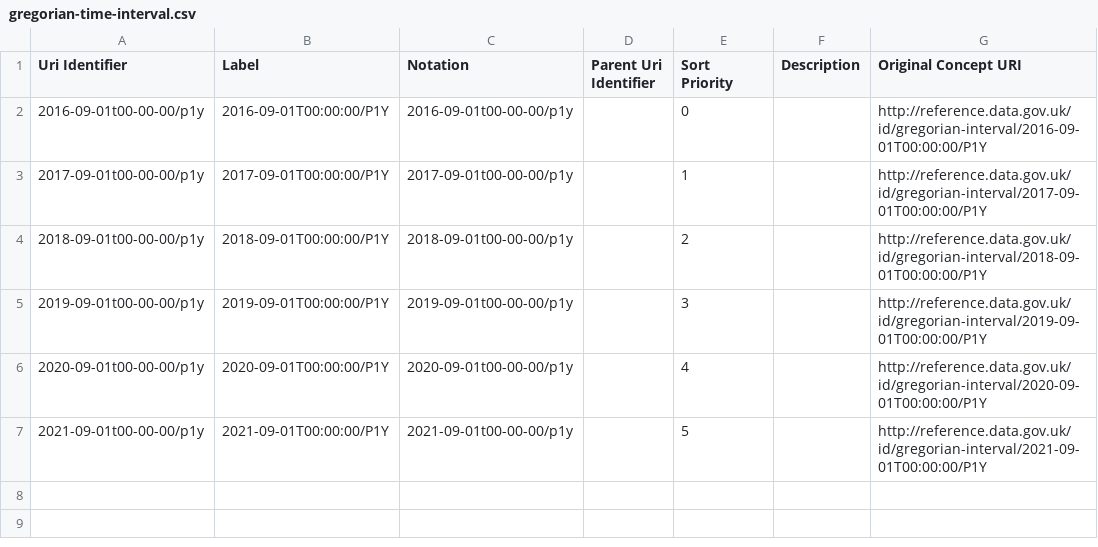
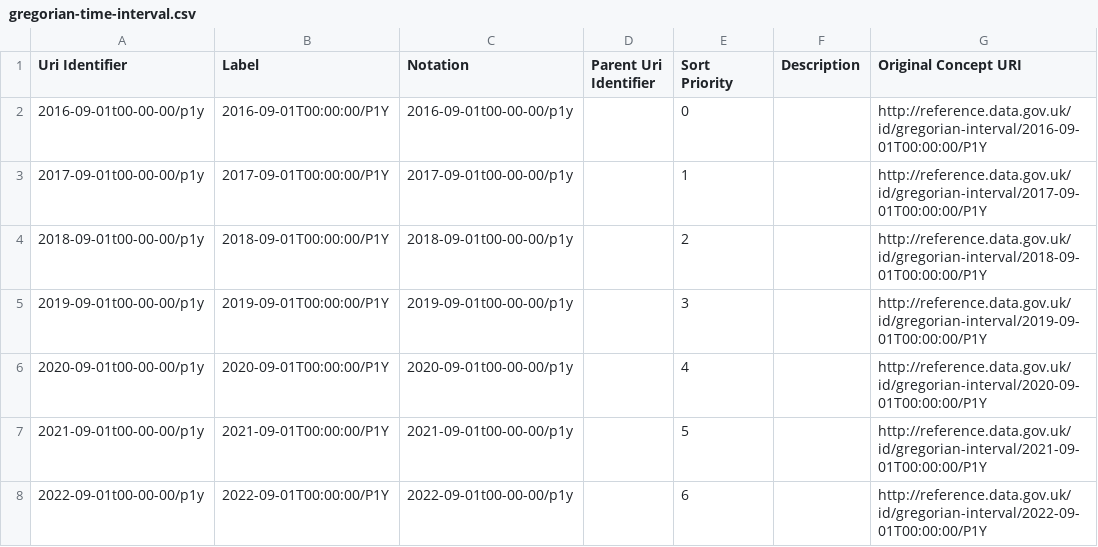
Before and after one commit to GSS-Cogs/family-ESS, a CSV file: out/gcses-and-equivalent-in-english-and-maths-by-age-19/gcses-and-equivalent-in-english-and-maths-by-age-19/gregorian-time-interval.csv, drawn as a sheet.

```diff
--- a/out/gcses-and-equivalent-in-english-and-maths-by-age-19/gcses-and-equivalent-in-english-and-maths-by-age-19/gregorian-time-interval.csv
+++ b/out/gcses-and-equivalent-in-english-and-maths-by-age-19/gcses-and-equivalent-in-english-and-maths-by-age-19/gregorian-time-interval.csv
@@ -7 +7,2 @@ Uri Identifier,Label,Notation,Parent Uri Identifier,Sort Priority,Description,Or
 2021-09-01t00-00-00/p1y,2021-09-01T00:00:00/P1Y,2021-09-01t00-00-00/p1y,,5,,http://reference.data.gov.uk/id/gregorian-interval/2021-09-01T00:00:00/P1Y
+2022-09-01t00-00-00/p1y,2022-09-01T00:00:00/P1Y,2022-09-01t00-00-00/p1y,,6,,http://reference.data.gov.uk/id/gregorian-interval/2022-09-01T00:00:00/P1Y
```
Also changed, not shown: 17 other files.
